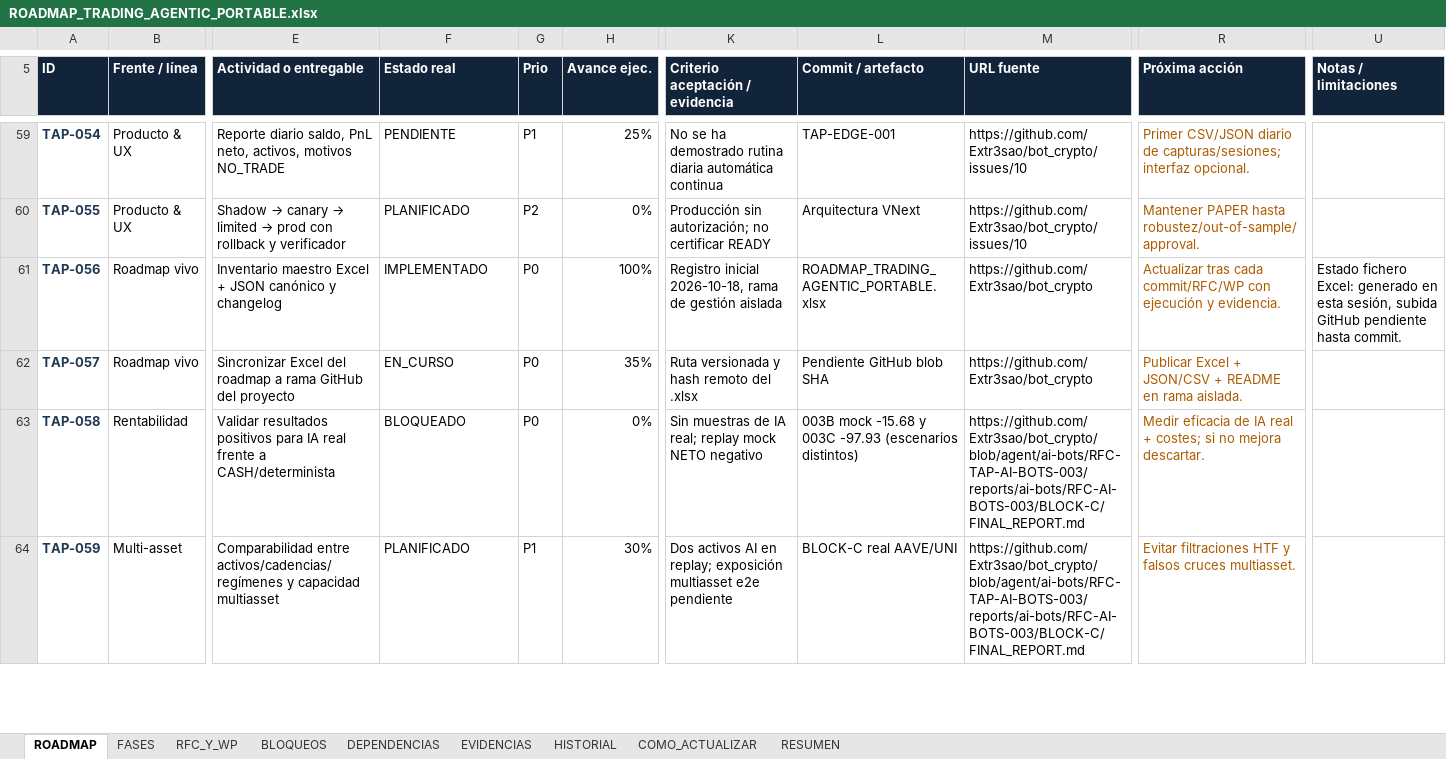
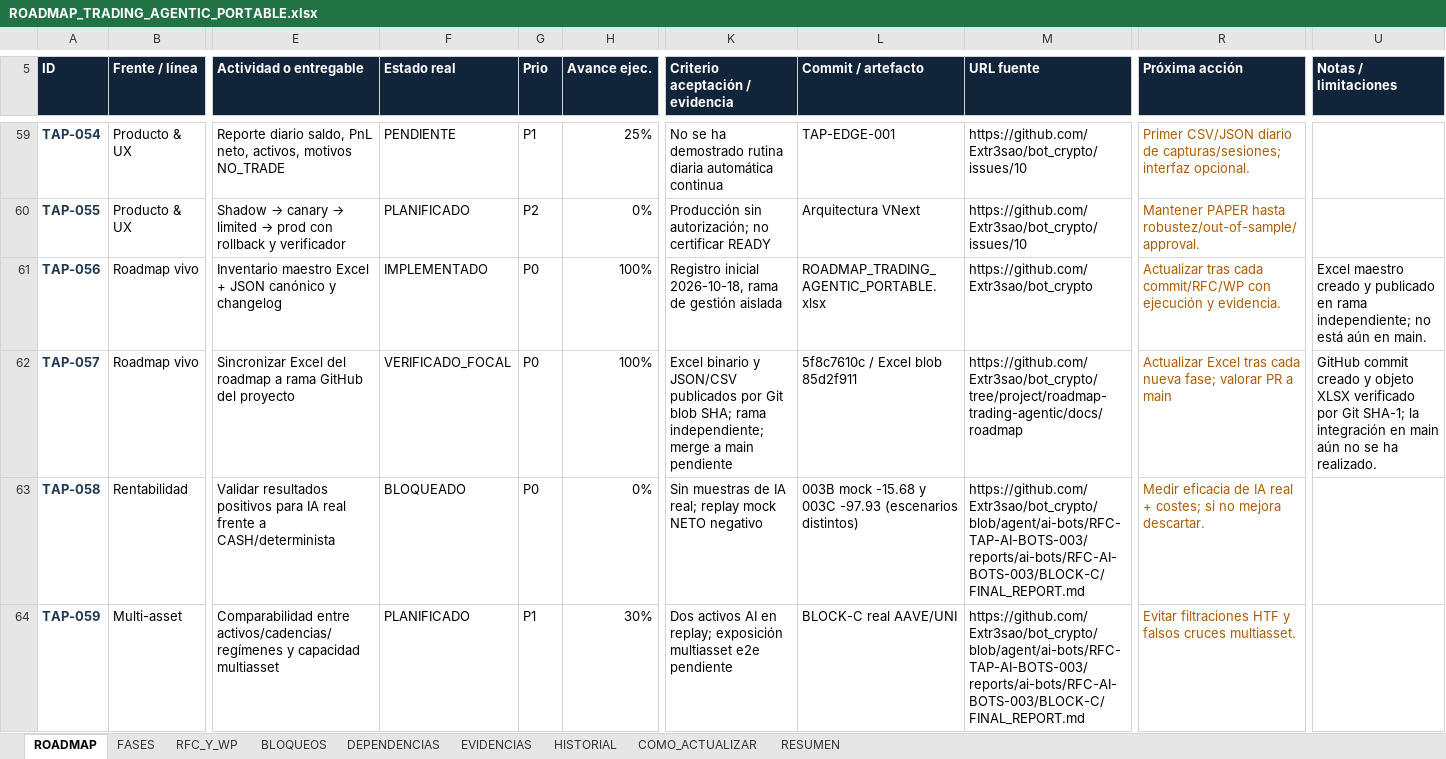
Before and after one commit to Extr3sao/bot_crypto, an Excel workbook: docs/roadmap/ROADMAP_TRADING_AGENTIC_PORTABLE.xlsx, sheet ROADMAP, drawn as a sheet; only a part is shown, gaps mark what is left out; values as stored, in another font and other column widths than the file's, no borders; conditional formats and table styles not drawn; the diff names each change by its address in the sheet, - before the commit and + after, or states it on an @@ line.

Commit message:
docs(roadmap): sync v1.1 GitHub publication status and revision history

```diff
--- a/docs/roadmap/ROADMAP_TRADING_AGENTIC_PORTABLE.xlsx (sheet ROADMAP)
+++ b/docs/roadmap/ROADMAP_TRADING_AGENTIC_PORTABLE.xlsx (sheet ROADMAP)
-U61 (Notas / limitaciones): Estado fichero Excel: generado en esta sesión, subida GitHub pendiente hasta commit.
+U61 (Notas / limitaciones): Excel maestro creado y publicado en rama independiente; no está aún en main.
-F62 (Estado real): EN_CURSO
+F62 (Estado real): VERIFICADO_FOCAL
-H62 (Avance ejec.): 35%
+H62 (Avance ejec.): 100%
-K62 (Criterio aceptación / evidencia): Ruta versionada y hash remoto del .xlsx
+K62 (Criterio aceptación / evidencia): Excel binario y JSON/CSV publicados por Git blob SHA; rama independiente; merge a main pendiente
-L62 (Commit / artefacto): Pendiente GitHub blob SHA
+L62 (Commit / artefacto): 5f8c7610c / Excel blob 85d2f911
-M62 (URL fuente): https://github.com/Extr3sao/bot_crypto
+M62 (URL fuente): https://github.com/Extr3sao/bot_crypto/tree/project/roadmap-trading-agentic/docs/roadmap
-R62 (Próxima acción): Publicar Excel + JSON/CSV + README en rama aislada.
+R62 (Próxima acción): Actualizar Excel tras cada nueva fase; valorar PR a main
-U62 (Notas / limitaciones): (empty)
+U62 (Notas / limitaciones): GitHub commit creado y objeto XLSX verificado por Git SHA-1; la integración en main aún no se ha realizado.
```
Also changed, not shown: sheet HISTORIAL, sheet RESUMEN, charts or pictures, 3 other files.
